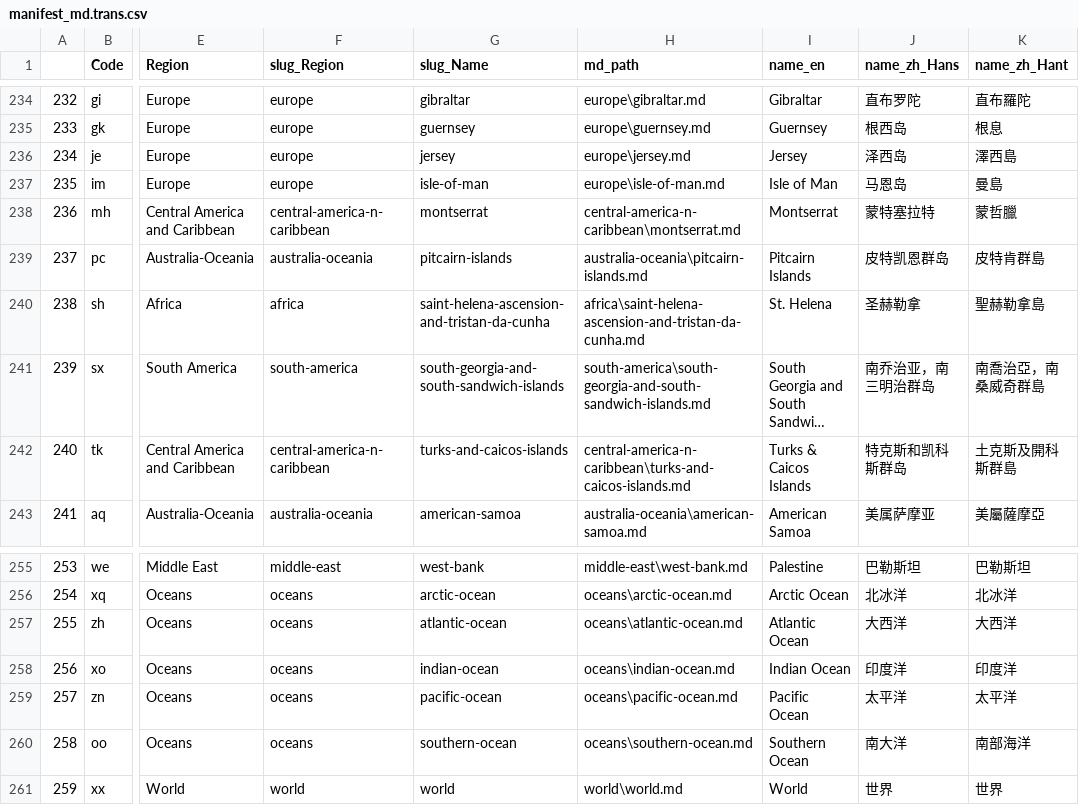
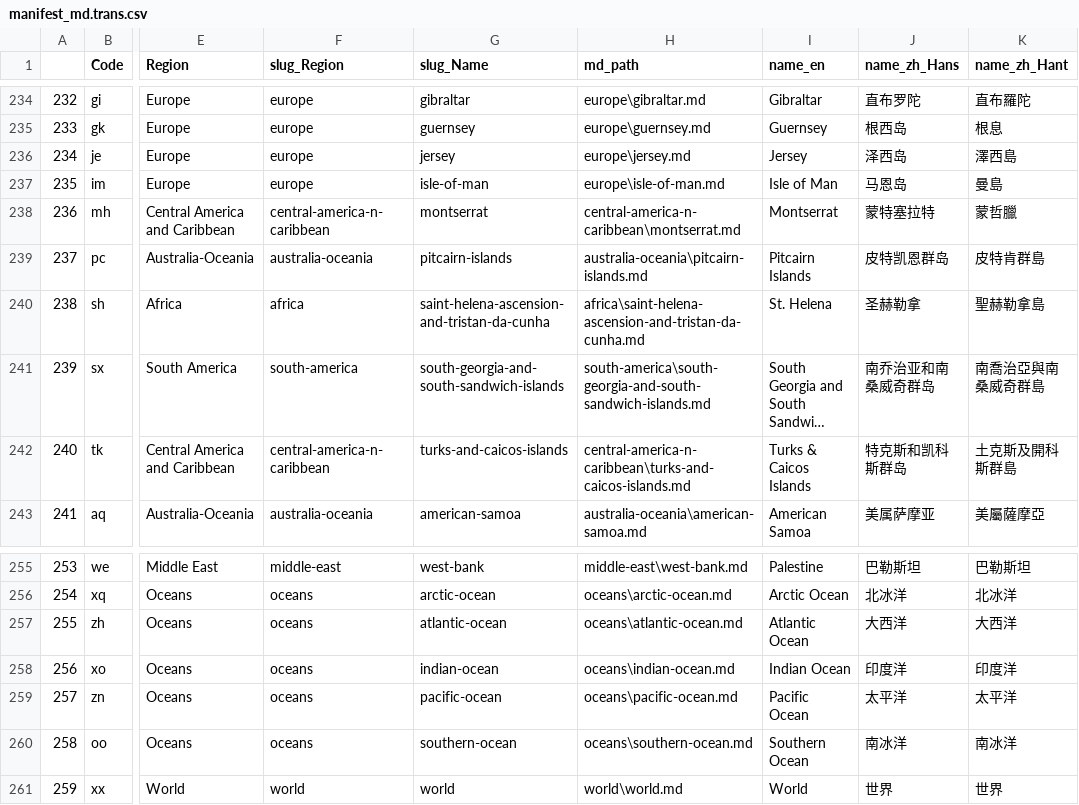
Before and after one commit to oxfordroadmapping/country-profiles-clean-up, a CSV file: manifest_md.trans.csv, drawn as a sheet; only a part is shown, gaps mark what is left out; long unchanged cells end in …; the diff names each change by its address in the sheet, - before the commit and + after, or states it on an @@ line.

Commit message:
Update manifest_md.trans.csv
with reviewed edits

```diff
--- a/manifest_md.trans.csv
+++ b/manifest_md.trans.csv
-J241 (name_zh_Hans): 南乔治亚，南三明治群岛
+J241 (name_zh_Hans): 南乔治亚和南桑威奇群岛
-K241 (name_zh_Hant): 南喬治亞，南桑威奇群島
+K241 (name_zh_Hant): 南喬治亞與南桑威奇群島
-J260 (name_zh_Hans): 南大洋
+J260 (name_zh_Hans): 南冰洋
-K260 (name_zh_Hant): 南部海洋
+K260 (name_zh_Hant): 南冰洋
```
